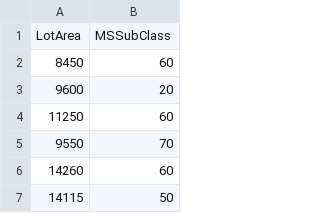
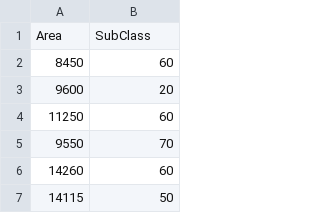
Before and after one commit to monisha5210/Feature-Engneering, a CSV file: Sample1.csv, drawn as a sheet; only a part is shown; removed rows and columns are numbered as before the commit, all else as after; the diff names each change by its address in the sheet, - before the commit and + after, or states it on an @@ line.

Commit message:
Sample1.csv

```diff
--- a/Sample1.csv
+++ b/Sample1.csv
-row 1: LotArea | MSSubClass
+row 1: Area | SubClass
```
